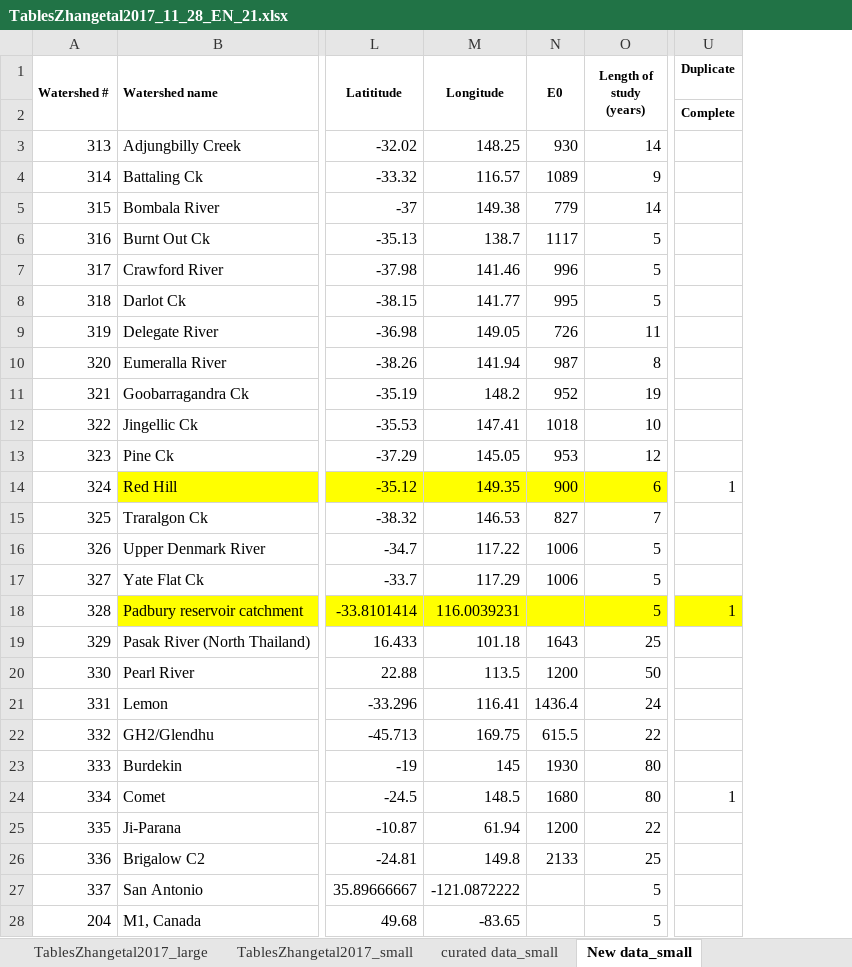
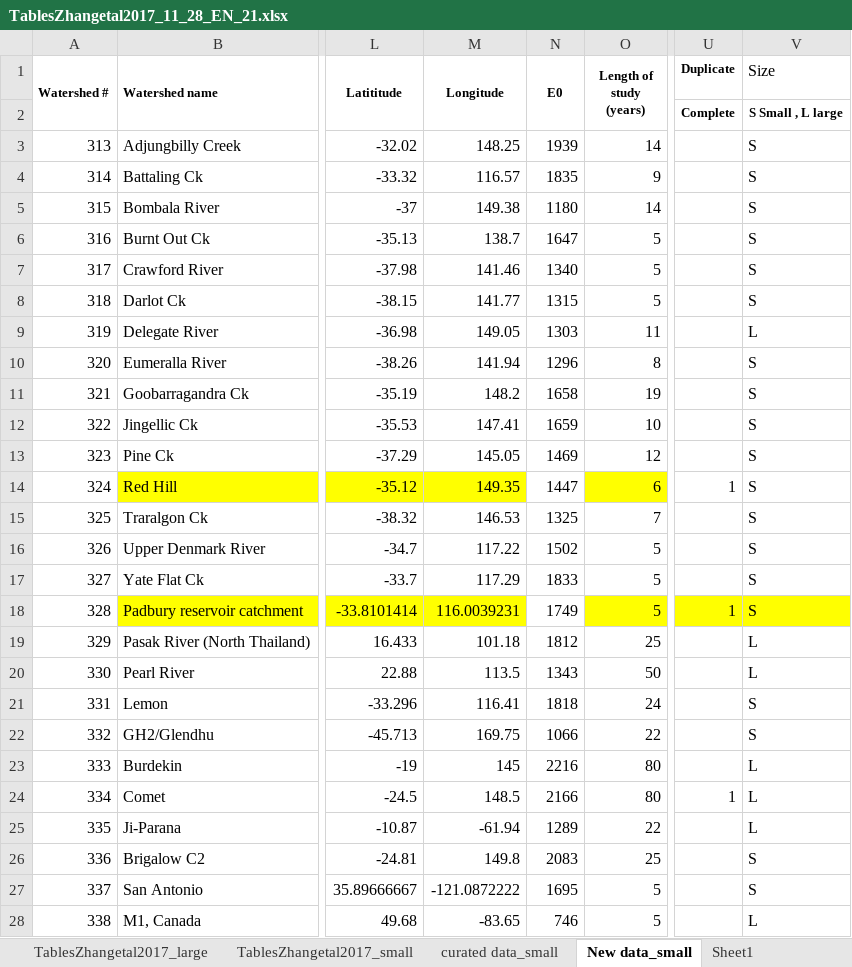
Before and after one commit to WillemVervoort/Forest_and_water, an Excel workbook: data/TablesZhangetal2017_11_28_EN_21.xlsx, sheet New data_small, drawn as a sheet; only a part is shown, gaps mark what is left out; values as stored, in another font and other column widths than the file's, no borders; the diff covers the shown part only; the diff names each change by its address in the sheet, - before the commit and + after, or states it on an @@ line.

```diff
--- a/data/TablesZhangetal2017_11_28_EN_21.xlsx (sheet New data_small)
+++ b/data/TablesZhangetal2017_11_28_EN_21.xlsx (sheet New data_small)
+sheet tab: Sheet1
+column V (Size), rows 2-28: S Small , L large | S | S | S | S | S | S | L | S | S | S | S | S | S | S | S | S | L | L | S | S | L | L | L | S | S | L
-N3 (E0): 930
+N3 (E0): 1939
-N4 (E0): 1089
+N4 (E0): 1835
-N5 (E0): 779
+N5 (E0): 1180
-N6 (E0): 1117
+N6 (E0): 1647
-N7 (E0): 996
+N7 (E0): 1340
-N8 (E0): 995
+N8 (E0): 1315
-N9 (E0): 726
+N9 (E0): 1303
-N10 (E0): 987
+N10 (E0): 1296
-N11 (E0): 952
+N11 (E0): 1658
-N12 (E0): 1018
+N12 (E0): 1659
-N13 (E0): 953
+N13 (E0): 1469
-N14 (E0): 900
+N14 (E0): 1447
-N14 fill: #FFFF00
+N14 fill: none
-N15 (E0): 827
+N15 (E0): 1325
-N16 (E0): 1006
+N16 (E0): 1502
-N17 (E0): 1006
+N17 (E0): 1833
-N18 (E0): (empty)
+N18 (E0): 1749
-N18 fill: #FFFF00
+N18 fill: none
-N19 (E0): 1643
+N19 (E0): 1812
-N20 (E0): 1200
+N20 (E0): 1343
-N21 (E0): 1436.4
+N21 (E0): 1818
-N22 (E0): 615.5
+N22 (E0): 1066
-N23 (E0): 1930
+N23 (E0): 2216
-N24 (E0): 1680
+N24 (E0): 2166
-M25 (Longitude): 61.94
+M25 (Longitude): -61.94
-N25 (E0): 1200
+N25 (E0): 1289
-N26 (E0): 2133
+N26 (E0): 2083
-N27 (E0): (empty)
+N27 (E0): 1695
-A28 (Watershed #): 204
+A28 (Watershed #): 338
-N28 (E0): (empty)
+N28 (E0): 746
```
Also changed, not shown: 40 edited cells and cell formats elsewhere in this sheet, sheet TablesZhangetal2017_small, sheet curated data_small, sheet TablesZhangetal2017_large, formulas that keep their value, hidden cells.
